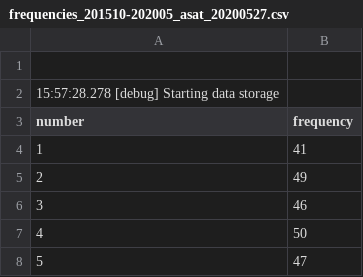
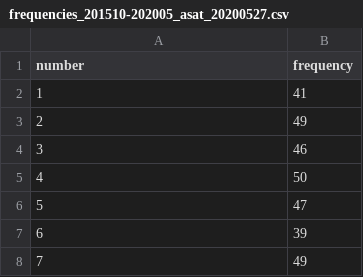
Before and after one commit to matthewsinclair/dev-lotto-game-generator, a CSV file: data/frequencies_201510-202005_asat_20200527.csv, drawn as a sheet; only a part is shown; the shorter side is filled out with more unchanged rows.

Commit message:
New data

```diff
--- a/data/frequencies_201510-202005_asat_20200527.csv
+++ b/data/frequencies_201510-202005_asat_20200527.csv
@@ -1,3 +1 @@
-
-15:57:28.278 [debug] Starting data storage
 number, frequency
```
